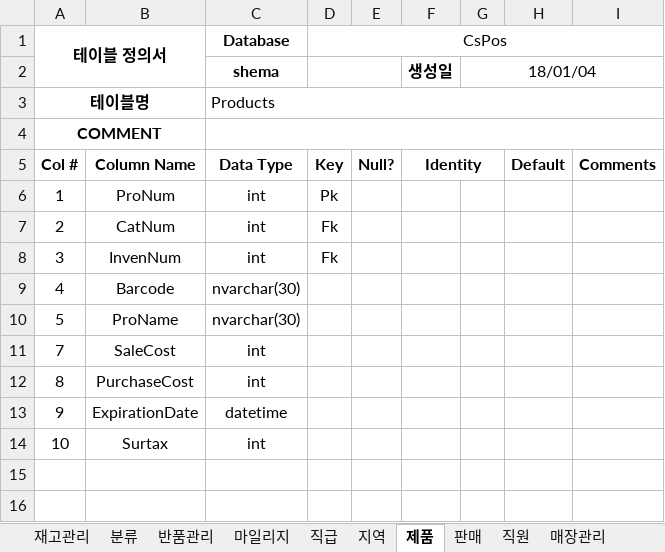
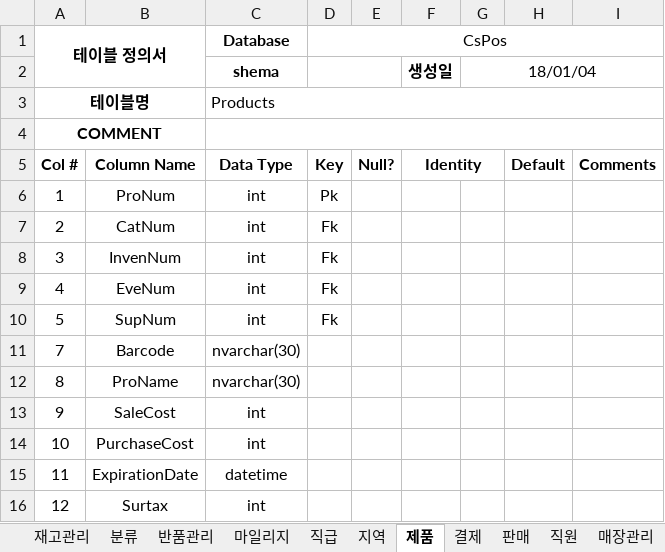
Before and after one commit to kth920430/POS, an Excel workbook: PosTable.xlsx, sheet 제품, drawn as a sheet; values as stored, in another font and other column widths than the file's, no borders; the diff names each change by its address in the sheet, - before the commit and + after, or states it on an @@ line.

```diff
--- a/PosTable.xlsx (sheet 제품)
+++ b/PosTable.xlsx (sheet 제품)
+sheet tab: 결제
-B9: Barcode
+B9: EveNum
-C9:C10 (Database): nvarchar(30)
+C9:C10 (Database): int
-D9:D10 (CsPos): (empty)
+D9:D10 (CsPos): Fk
-B10: ProName
+B10: SupNum
-B11: SaleCost
+B11: Barcode
-C11:C12 (Database): int
+C11:C12 (Database): nvarchar(30)
-B12: PurchaseCost
+B12: ProName
-B13: ExpirationDate
+B13: SaleCost
-C13 (Database): datetime
+C13 (Database): int
-B14: Surtax
+B14: PurchaseCost
+row 15: 11 | ExpirationDate | datetime
+row 16: 12 | Surtax | int
```
Also changed, not shown: sheet 마일리지, other sheet tabs.
